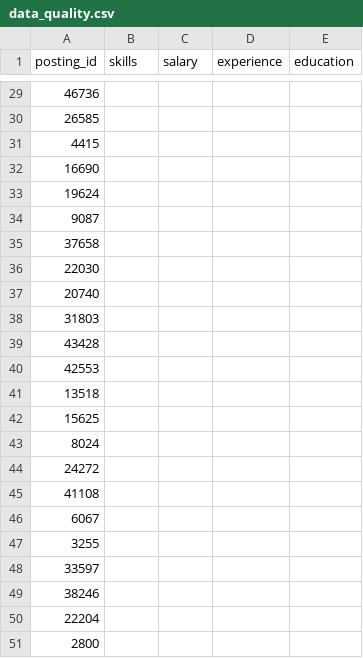
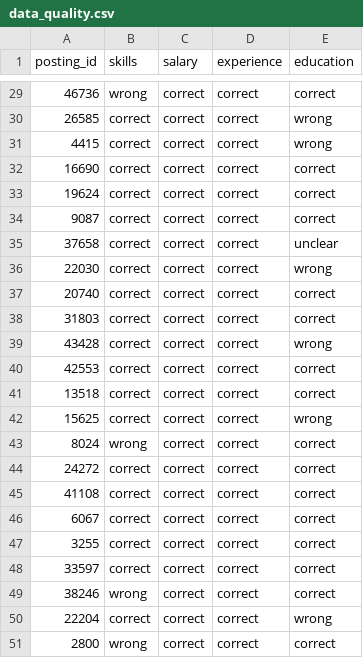
Before and after one commit to theodore-sbg/nhom9_advancedML_vietjobs-career_advisor, a CSV file: eval/labels/data_quality.csv, drawn as a sheet; only a part is shown, gaps mark what is left out; the diff covers the shown part only.

```diff
--- a/eval/labels/data_quality.csv
+++ b/eval/labels/data_quality.csv
@@ -29,23 +29,23 @@ posting_id,skills,salary,experience,education
-46736,,,,
-26585,,,,
-4415,,,,
-16690,,,,
-19624,,,,
-9087,,,,
-37658,,,,
-22030,,,,
-20740,,,,
-31803,,,,
-43428,,,,
-42553,,,,
-13518,,,,
-15625,,,,
-8024,,,,
-24272,,,,
-41108,,,,
-6067,,,,
-3255,,,,
-33597,,,,
-38246,,,,
-22204,,,,
-2800,,,,
+46736,wrong,correct,correct,correct
+26585,correct,correct,correct,wrong
+4415,correct,correct,correct,wrong
+16690,correct,correct,correct,correct
+19624,correct,correct,correct,correct
+9087,correct,correct,correct,correct
+37658,correct,correct,correct,unclear
+22030,correct,correct,correct,wrong
+20740,correct,correct,correct,correct
+31803,correct,correct,correct,correct
+43428,correct,correct,correct,wrong
+42553,correct,correct,correct,correct
+13518,correct,correct,correct,correct
+15625,correct,correct,correct,wrong
+8024,wrong,correct,correct,correct
+24272,correct,correct,correct,correct
+41108,correct,correct,correct,correct
+6067,correct,correct,correct,correct
+3255,correct,correct,correct,correct
+33597,correct,correct,correct,correct
+38246,wrong,correct,correct,correct
+22204,correct,correct,correct,wrong
+2800,wrong,correct,correct,correct
```
Also changed, not shown: 108 edited cells elsewhere in this file, 2 other files.
